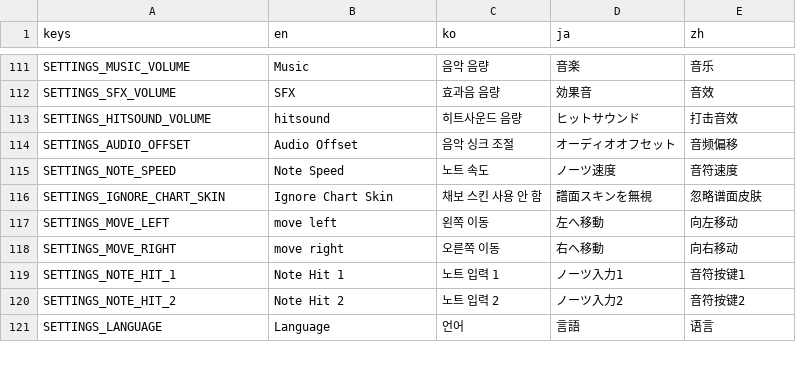
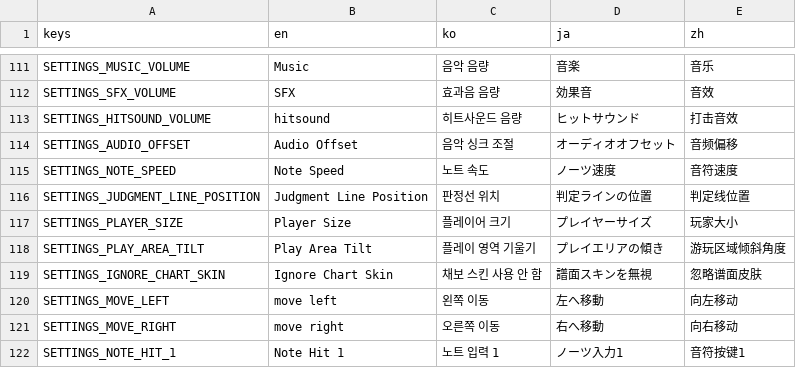
Before and after one commit to h4yase/Dansu, a CSV file: translations/messages.csv, drawn as a sheet; only a part is shown, gaps mark what is left out; the shorter side is filled out with more unchanged rows; the diff names each change by its address in the sheet, - before the commit and + after, or states it on an @@ line.

```diff
--- a/translations/messages.csv
+++ b/translations/messages.csv
+row 116: SETTINGS_JUDGMENT_LINE_POSITION | Judgment Line Position | 판정선 위치 | 判定ラインの位置 | 判定线位置
+row 117: SETTINGS_PLAYER_SIZE | Player Size | 플레이어 크기 | プレイヤーサイズ | 玩家大小
+row 118: SETTINGS_PLAY_AREA_TILT | Play Area Tilt | 플레이 영역 기울기 | プレイエリアの傾き | 游玩区域倾斜角度
```
Also changed, not shown: 7 other files.
